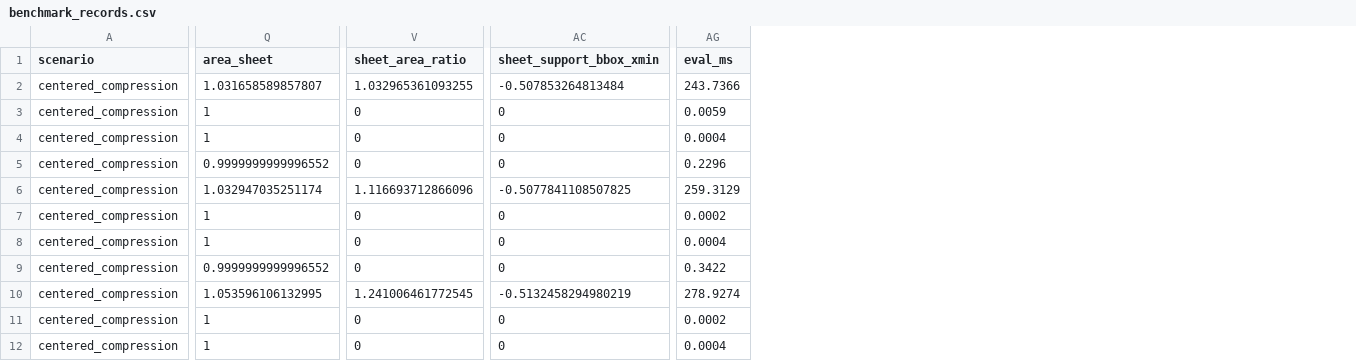
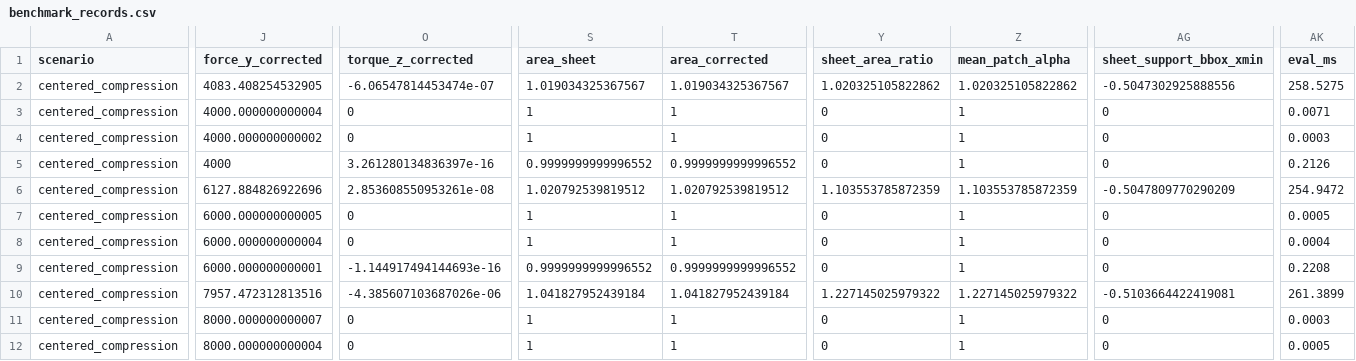
Before and after one commit to W-Moorer/ChronoSDF-Contact, a CSV file: paper/results/benchmark_box_contact/benchmark_records.csv, drawn as a sheet; only a part is shown, gaps mark what is left out; addresses are those after the commit; the diff covers the shown part only; the diff names each change by its address in the sheet, - before the commit and + after, or states it on an @@ line.

Commit message:
Add supplement6 patch consistency bridge

```diff
--- a/paper/results/benchmark_box_contact/benchmark_records.csv
+++ b/paper/results/benchmark_box_contact/benchmark_records.csv
+column J (force_y_corrected), rows 2-12: 4083.408254532905 | 4000.000000000004 | 4000.000000000002 | 4000 | 6127.884826922696 | 6000.000000000005 | 6000.000000000004 | 6000.000000000001 | 7957.472312813516 | 8000.000000000007 | 8000.000000000004
+column O (torque_z_corrected), rows 2-12: -6.06547814453474e-07 | 0 | 0 | 3.261280134836397e-16 | 2.853608550953261e-08 | 0 | 0 | -1.144917494144693e-16 | -4.385607103687026e-06 | 0 | 0
+column T (area_corrected), rows 2-12: 1.019034325367567 | 1 | 1 | 0.9999999999996552 | 1.020792539819512 | 1 | 1 | 0.9999999999996552 | 1.041827952439184 | 1 | 1
+column Z (mean_patch_alpha), rows 2-12: 1.020325105822862 | 1 | 1 | 1 | 1.103553785872359 | 1 | 1 | 1 | 1.227145025979322 | 1 | 1
-S2 (area_sheet): 1.031658589857807
+S2 (area_sheet): 1.019034325367567
-Y2 (sheet_area_ratio): 1.032965361093255
+Y2 (sheet_area_ratio): 1.020325105822862
-AG2 (sheet_support_bbox_xmin): -0.507853264813484
+AG2 (sheet_support_bbox_xmin): -0.5047302925888556
-AK2 (eval_ms): 243.7366
+AK2 (eval_ms): 258.5275
-AK3 (eval_ms): 0.0059
+AK3 (eval_ms): 0.0071
-AK4 (eval_ms): 0.0004
+AK4 (eval_ms): 0.0003
-AK5 (eval_ms): 0.2296
+AK5 (eval_ms): 0.2126
-S6 (area_sheet): 1.032947035251174
+S6 (area_sheet): 1.020792539819512
-Y6 (sheet_area_ratio): 1.116693712866096
+Y6 (sheet_area_ratio): 1.103553785872359
-AG6 (sheet_support_bbox_xmin): -0.5077841108507825
+AG6 (sheet_support_bbox_xmin): -0.5047809770290209
-AK6 (eval_ms): 259.3129
+AK6 (eval_ms): 254.9472
-AK7 (eval_ms): 0.0002
+AK7 (eval_ms): 0.0005
-AK9 (eval_ms): 0.3422
+AK9 (eval_ms): 0.2208
-S10 (area_sheet): 1.053596106132995
+S10 (area_sheet): 1.041827952439184
-Y10 (sheet_area_ratio): 1.241006461772545
+Y10 (sheet_area_ratio): 1.227145025979322
-AG10 (sheet_support_bbox_xmin): -0.5132458294980219
+AG10 (sheet_support_bbox_xmin): -0.5103664422419081
-AK10 (eval_ms): 278.9274
+AK10 (eval_ms): 261.3899
-AK11 (eval_ms): 0.0002
+AK11 (eval_ms): 0.0003
-AK12 (eval_ms): 0.0004
+AK12 (eval_ms): 0.0005
```
Also changed, not shown: 158 edited cells elsewhere in this file, paper/results/benchmark_box_contact/benchmark_summary.csv, paper/results/benchmark_box_contact/centered_area_modes.csv, 10 other files.
